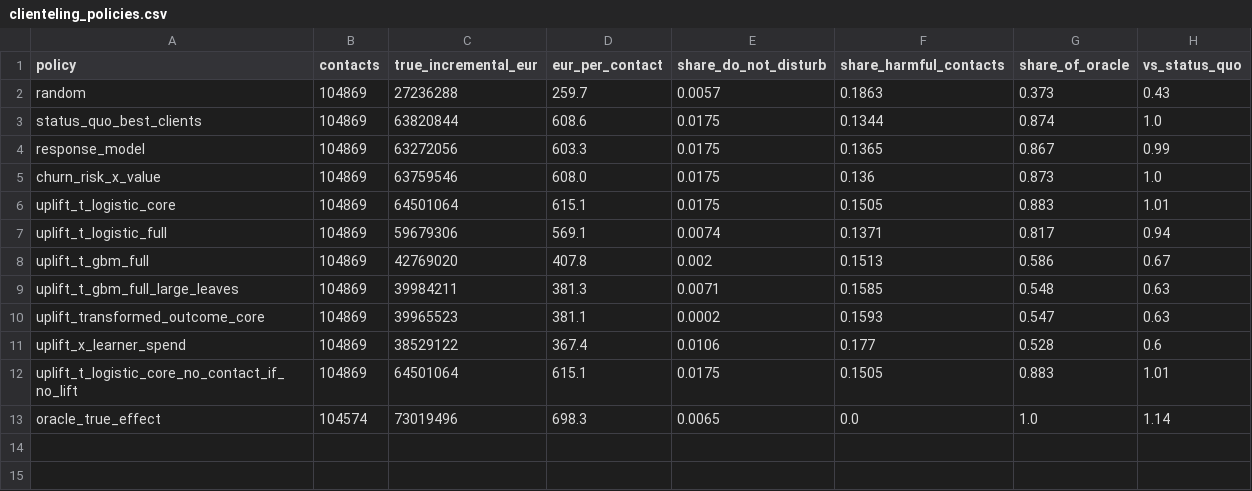
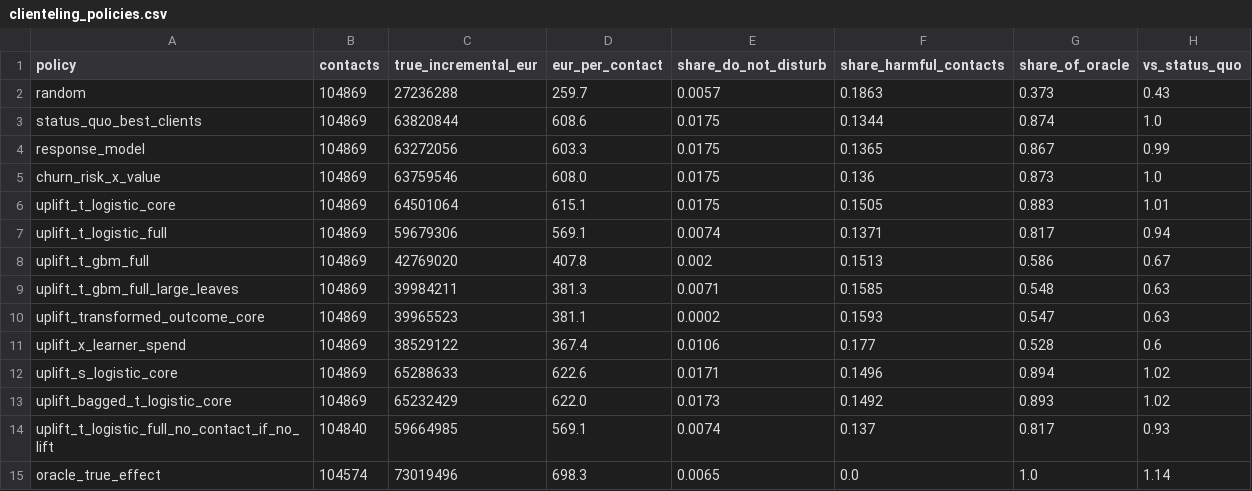
Before and after one commit to SanviNora/Couture-Atelier-Intelligence, a CSV file: reports/clienteling_policies.csv, drawn as a sheet.

Commit message:
Revisit uplift gaps: stability-based choice, trust check, multi-draw robustness
- Pilot-size study (G41): 25%-200% pilots, three draws each; size gives no
  reliable gain, run-to-run variation dominates
- Found one pilot draw where every learner fails; results now reported over
  three draws (G54)
- New learners: regularised logistic S-learner, bagged T-learner
- Choose the most stable learner among those Qini cannot separate; trust
  check (bootstrap ranking stability >= 0.5) flags the bad draw
- Honest result: pre-set pipeline averages 82.9% of achievable with the trust
  check vs 87.4% for calling best clients; switch to champion/challenger,
  with the uplift policy as a randomised challenger arm (G56)
- Action list carries champion and challenger actions and a harm flag

```diff
--- a/reports/clienteling_policies.csv
+++ b/reports/clienteling_policies.csv
@@ -11,3 +11,5 @@ uplift_transformed_outcome_core,104869,39965523,381.1,0.0002,0.1593,0.547,0.63
 uplift_x_learner_spend,104869,38529122,367.4,0.0106,0.177,0.528,0.6
-uplift_t_logistic_core_no_contact_if_no_lift,104869,64501064,615.1,0.0175,0.1505,0.883,1.01
+uplift_s_logistic_core,104869,65288633,622.6,0.0171,0.1496,0.894,1.02
+uplift_bagged_t_logistic_core,104869,65232429,622.0,0.0173,0.1492,0.893,1.02
+uplift_t_logistic_full_no_contact_if_no_lift,104840,59664985,569.1,0.0074,0.137,0.817,0.93
 oracle_true_effect,104574,73019496,698.3,0.0065,0.0,1.0,1.14
```
Also changed, not shown: 9 other files.
